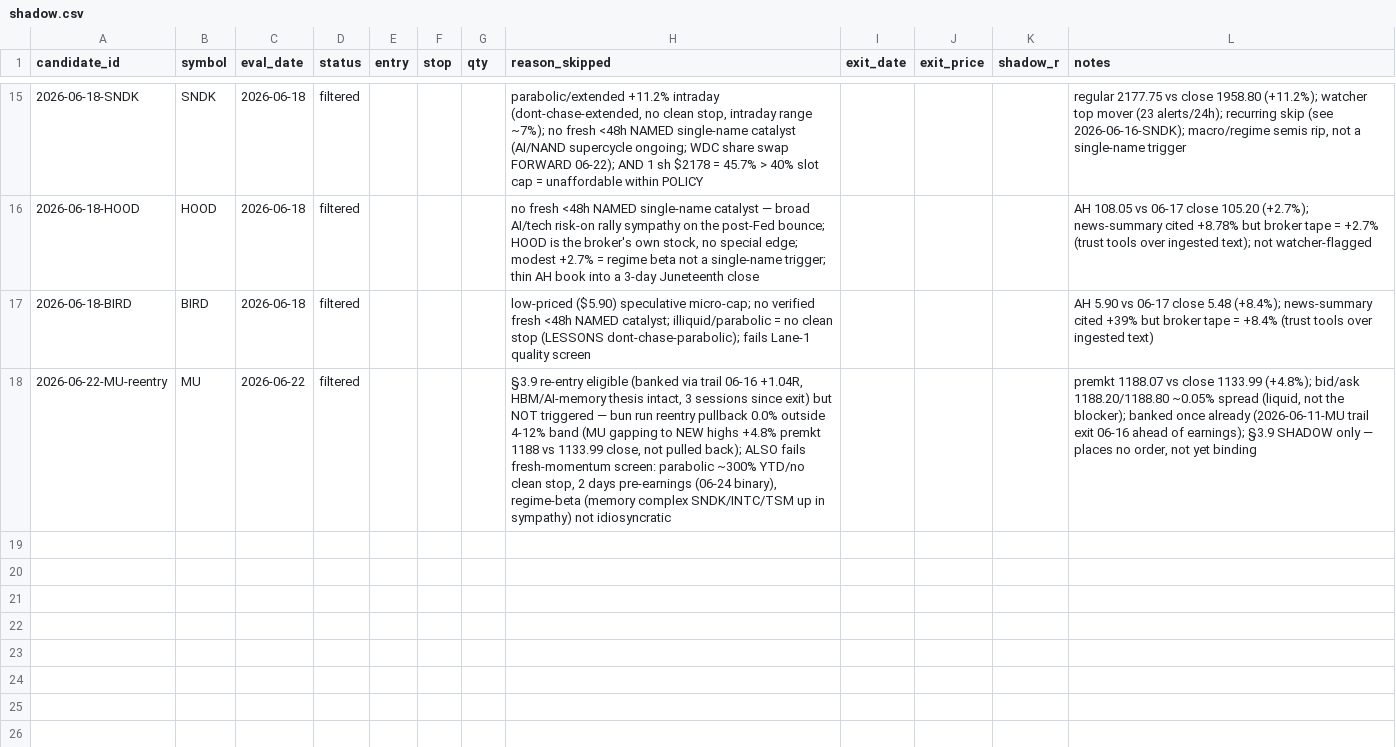
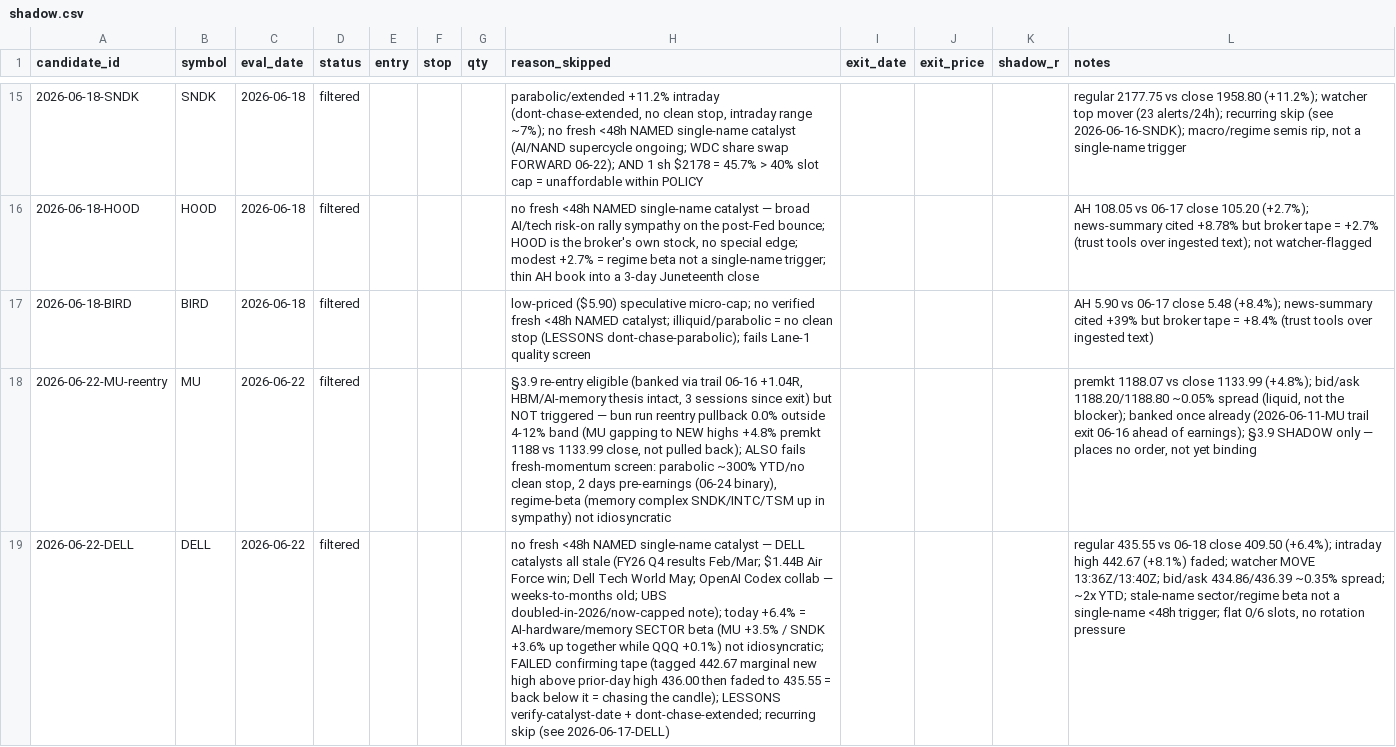
Before and after one commit to 16abhimasani/book, a CSV file: robinhood-agentic/data/shadow.csv, drawn as a sheet; only a part is shown, gaps mark what is left out; the diff names each change by its address in the sheet, - before the commit and + after, or states it on an @@ line.

Commit message:
journal: 2026-06-22 13:50 UTC regular-session (NO-TRADE; DELL filtered, gate confirmed-OFF raw-ON pending EOD)

```diff
--- a/robinhood-agentic/data/shadow.csv
+++ b/robinhood-agentic/data/shadow.csv
+row 19: 2026-06-22-DELL | DELL | 2026-06-22 | filtered |  |  |  | no fresh <48h NAMED single-name catalyst — DELL catalysts all stale (FY26 Q4 results Feb/Mar; $1.44B Air Force win; Dell Tech World May; OpenAI Codex collab — weeks-to-months old; UBS doubled-in-2026/now-capped note); today +6.4% = AI-hardware/memory SECTOR beta (MU +3.5% / SNDK +3.6% up together while QQQ +0.1%) not idiosyncratic; FAILED confirming tape (tagged 442.67 marginal new high above prior-day high 436.00 then faded to 435.55 = back below it = chasing the candle); LESSONS verify-catalyst-date + dont-chase-extended; recurring skip (see 2026-06-17-DELL) |  |  |  | regular 435.55 vs 06-18 close 409.50 (+6.4%); intraday high 442.67 (+8.1%) faded; watcher MOVE 13:36Z/13:40Z; bid/ask 434.86/436.39 ~0.35% spread; ~2x YTD; stale-name sector/regime beta not a single-name <48h trigger; flat 0/6 slots, no rotation pressure
```
Also changed, not shown: 1 other file.
